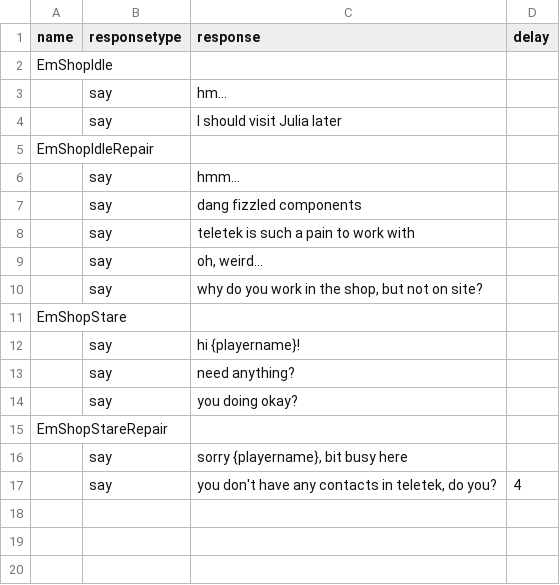
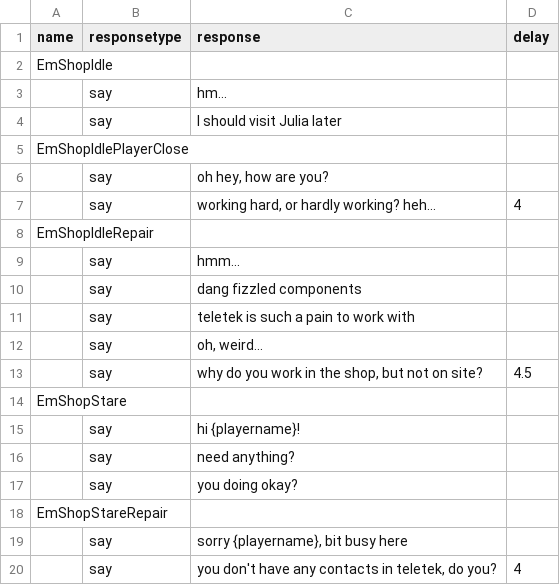
Before and after one commit to DanielOaks/GodotResponseSystem, a CSV file: examples/basic/grs/responses.csv, drawn as a sheet.

Commit message:
Basic extra fact support and float comparisons

```diff
--- a/examples/basic/grs/responses.csv
+++ b/examples/basic/grs/responses.csv
@@ -4,2 +4,5 @@ EmShopIdle,,,
 ,say,I should visit Julia later,
+EmShopIdlePlayerClose,,,
+,say,"oh hey, how are you?",
+,say,"working hard, or hardly working? heh...",4
 EmShopIdleRepair,,,
@@ -9,3 +12,3 @@ EmShopIdleRepair,,,
 ,say,"oh, weird...",
-,say,"why do you work in the shop, but not on site?",
+,say,"why do you work in the shop, but not on site?",4.5
 EmShopStare,,,
```
Also changed, not shown: examples/basic/grs/rules.csv, 8 other files.
